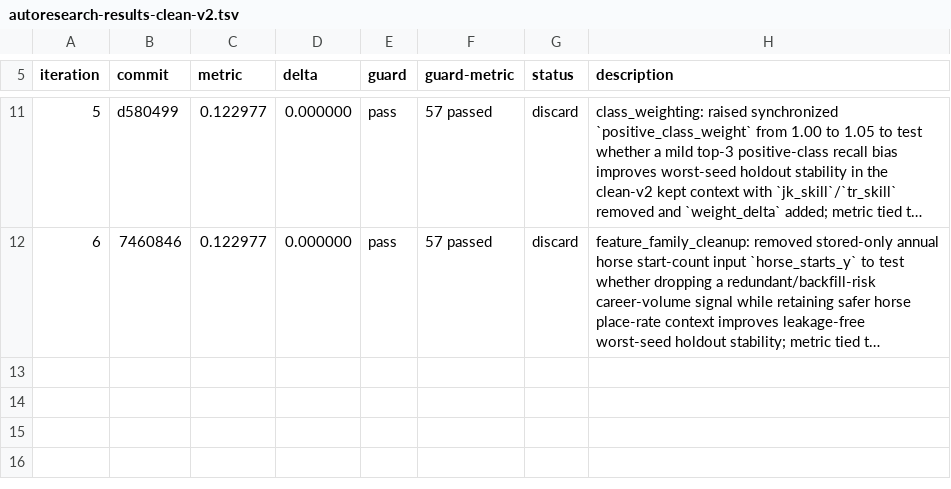
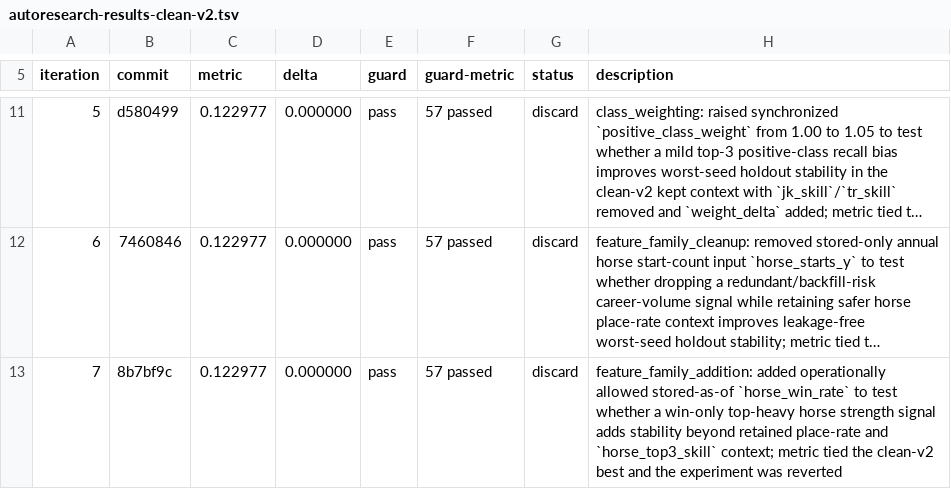
Before and after one commit to coyaSONG/kra-analysis, a TSV file: autoresearch-results-clean-v2.tsv, drawn as a sheet; only a part is shown, gaps mark what is left out; long unchanged cells end in …; the diff names each change by its address in the sheet, - before the commit and + after, or states it on an @@ line.

Commit message:
chore(autoresearch): log iteration 7 horse win discard

```diff
--- a/autoresearch-results-clean-v2.tsv
+++ b/autoresearch-results-clean-v2.tsv
+row 13: 7 | 8b7bf9c | 0.122977 | 0.000000 | pass | 57 passed | discard | feature_family_addition: added operationally allowed stored-as-of `horse_win_rate` to test whether a win-only top-heavy horse strength signal adds stability beyond retained place-rate and `horse_top3_skill` context; metric tied the clean-v2 best and the experiment was reverted
```
Also changed, not shown: 1 other file.
